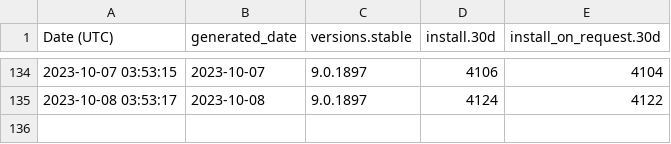
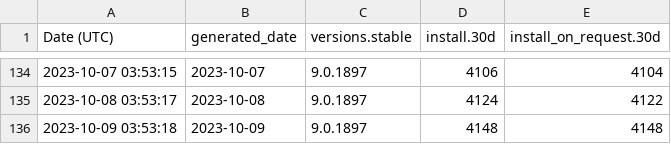
Before and after one commit to ychin/macvim-download-stats, a CSV file: homebrew/installs.csv, drawn as a sheet; only a part is shown, gaps mark what is left out.

```diff
--- a/homebrew/installs.csv
+++ b/homebrew/installs.csv
@@ -135 +135,2 @@ Date (UTC),generated_date,versions.stable,install.30d,install_on_request.30d
 2023-10-08 03:53:17,2023-10-08,9.0.1897,4124,4122
+2023-10-09 03:53:18,2023-10-09,9.0.1897,4148,4148
```
Also changed, not shown: github_release/downloads/release-174.csv, github_release/downloads/release-177.csv, 31 other files.
